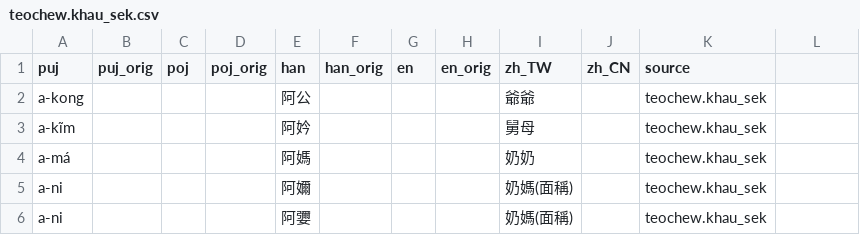
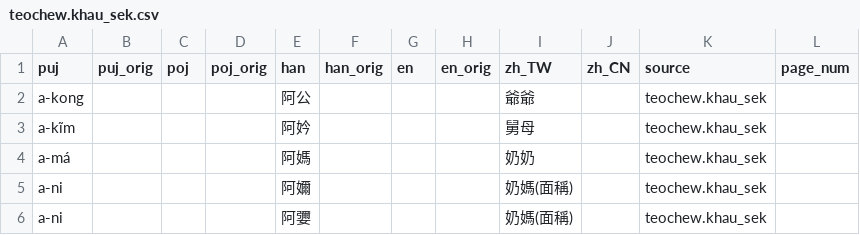
Before and after one commit to hokkien-writing/dataset, a CSV file: export/clippings/teochew.khau_sek.csv, drawn as a sheet; only a part is shown; the diff names each change by its address in the sheet, - before the commit and + after, or states it on an @@ line.

```diff
--- a/export/clippings/teochew.khau_sek.csv
+++ b/export/clippings/teochew.khau_sek.csv
-L1: (empty)
+L1: page_num
```
Also changed, not shown: export/clippings/teochew.csv, 50 other files.
